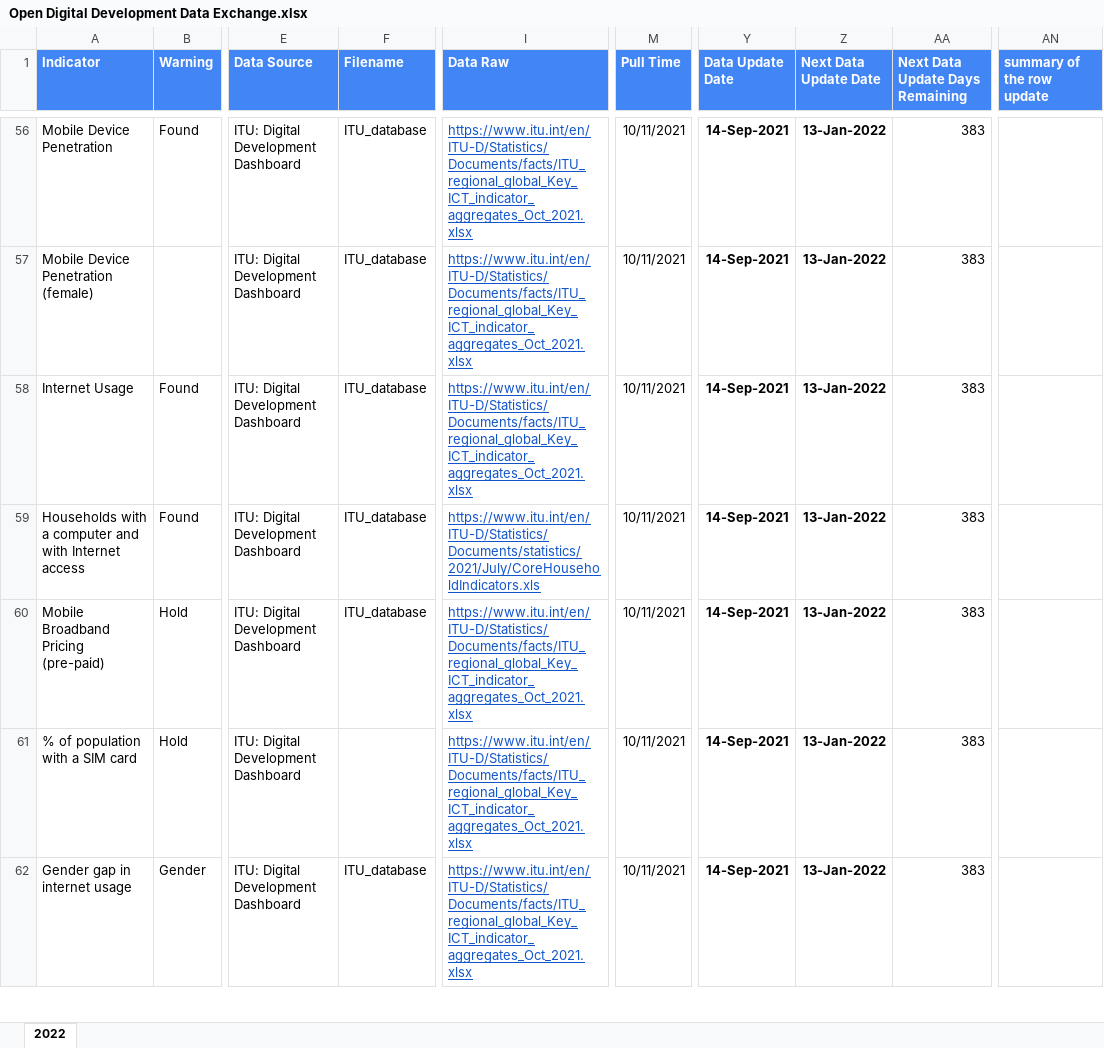
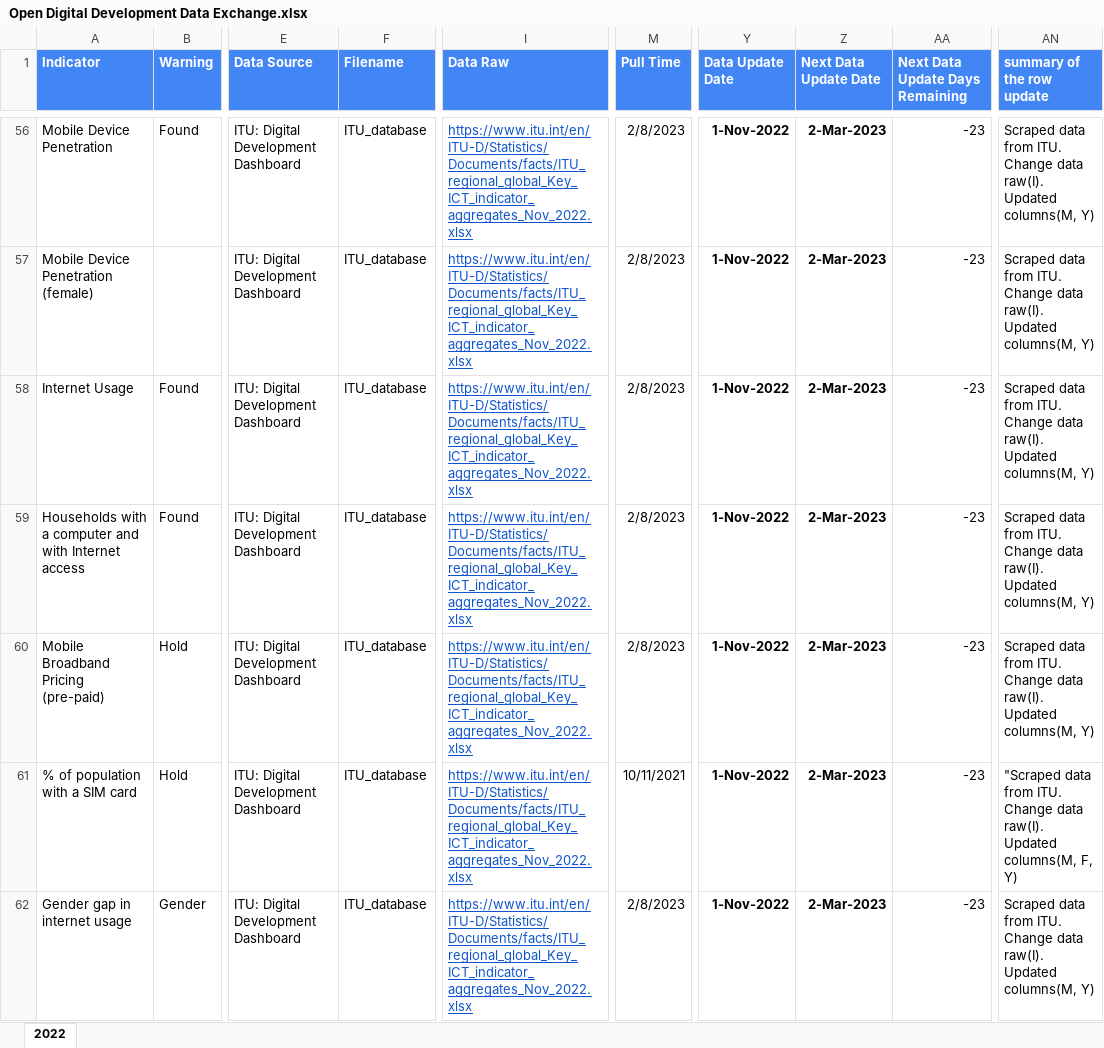
Before and after one commit to undp/digital-development-compass, an Excel workbook: Open Digital Development Data Exchange.xlsx, sheet 2022, drawn as a sheet; only a part is shown, gaps mark what is left out; values as stored, in another font and other column widths than the file's, no borders; charts and pictures and conditional formats not drawn; ↵ is a line break in a cell; the diff covers the shown part only; the diff names each change by its address in the sheet, - before the commit and + after, or states it on an @@ line.

Commit message:
Update "ITU" and "tctdata" related indicators

```diff
--- a/Open Digital Development Data Exchange.xlsx (sheet 2022)
+++ b/Open Digital Development Data Exchange.xlsx (sheet 2022)
-I56:I58 (Data Raw): https://www.itu.int/en/ITU-D/Statistics/Documents/facts/ITU_regional_global_Key_ICT_indicator_aggregates_Oct_2021.xlsx
+I56:I58 (Data Raw): https://www.itu.int/en/ITU-D/Statistics/Documents/facts/ITU_regional_global_Key_ICT_indicator_aggregates_Nov_2022.xlsx
-M56:M60 (Pull Time): 10/11/2021
+M56:M60 (Pull Time): 2/8/2023
-Y56:Y62 (Data Update Date): 14-Sep-2021
+Y56:Y62 (Data Update Date): 1-Nov-2022
-Z56:Z62 (Next Data Update Date): 13-Jan-2022
+Z56:Z62 (Next Data Update Date): 2-Mar-2023
-AA56:AA62 (Next Data Update Days Remaining): 383
+AA56:AA62 (Next Data Update Days Remaining): -23
-AN56:AN60 (summary of the row update): (empty)
+AN56:AN60 (summary of the row update): Scraped data from ITU. ↵ Change data raw(I). ↵ Updated columns(M, Y)
-I59 (Data Raw): https://www.itu.int/en/ITU-D/Statistics/Documents/statistics/2021/July/CoreHouseholdIndicators.xls
+I59 (Data Raw): https://www.itu.int/en/ITU-D/Statistics/Documents/facts/ITU_regional_global_Key_ICT_indicator_aggregates_Nov_2022.xlsx
-I60:I62 (Data Raw): https://www.itu.int/en/ITU-D/Statistics/Documents/facts/ITU_regional_global_Key_ICT_indicator_aggregates_Oct_2021.xlsx
+I60:I62 (Data Raw): https://www.itu.int/en/ITU-D/Statistics/Documents/facts/ITU_regional_global_Key_ICT_indicator_aggregates_Nov_2022.xlsx
-F61 (Filename): (empty)
+F61 (Filename): ITU_database
-AN61 (summary of the row update): (empty)
+AN61 (summary of the row update): "Scraped data from ITU. ↵ Change data raw(I). ↵ Updated columns(M, F, Y)
-M62 (Pull Time): 10/11/2021
+M62 (Pull Time): 2/8/2023
-AN62 (summary of the row update): (empty)
+AN62 (summary of the row update): Scraped data from ITU. ↵ Change data raw(I). ↵ Updated columns(M, Y)
```
Also changed, not shown: 235 edited cells and cell formats elsewhere in this sheet, charts or pictures, 1 other file.
